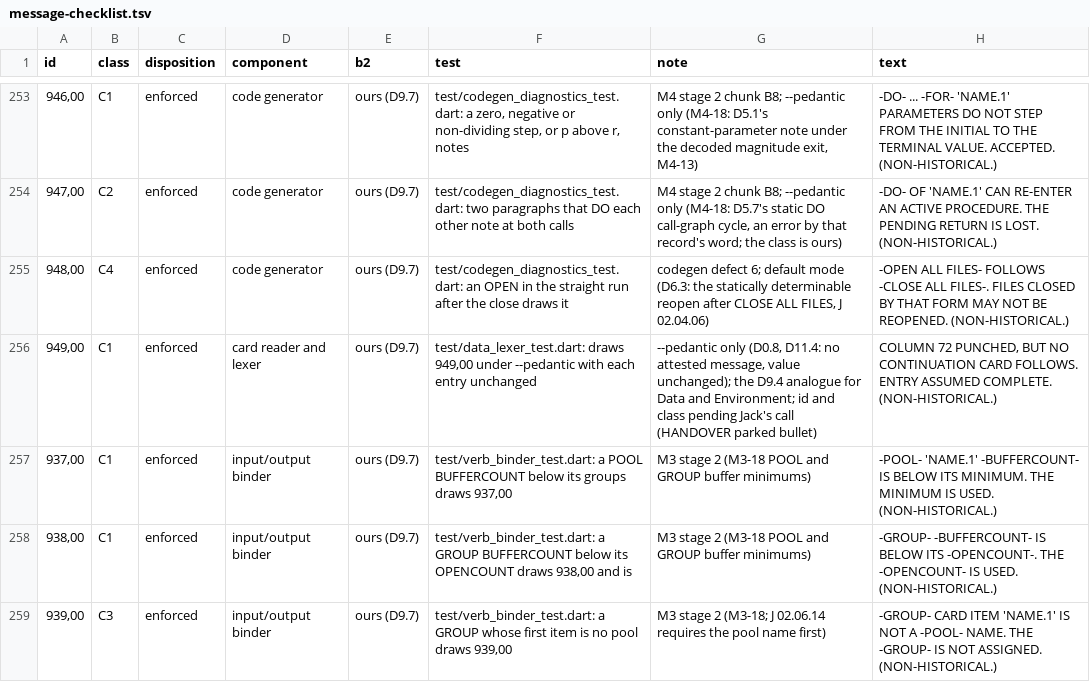
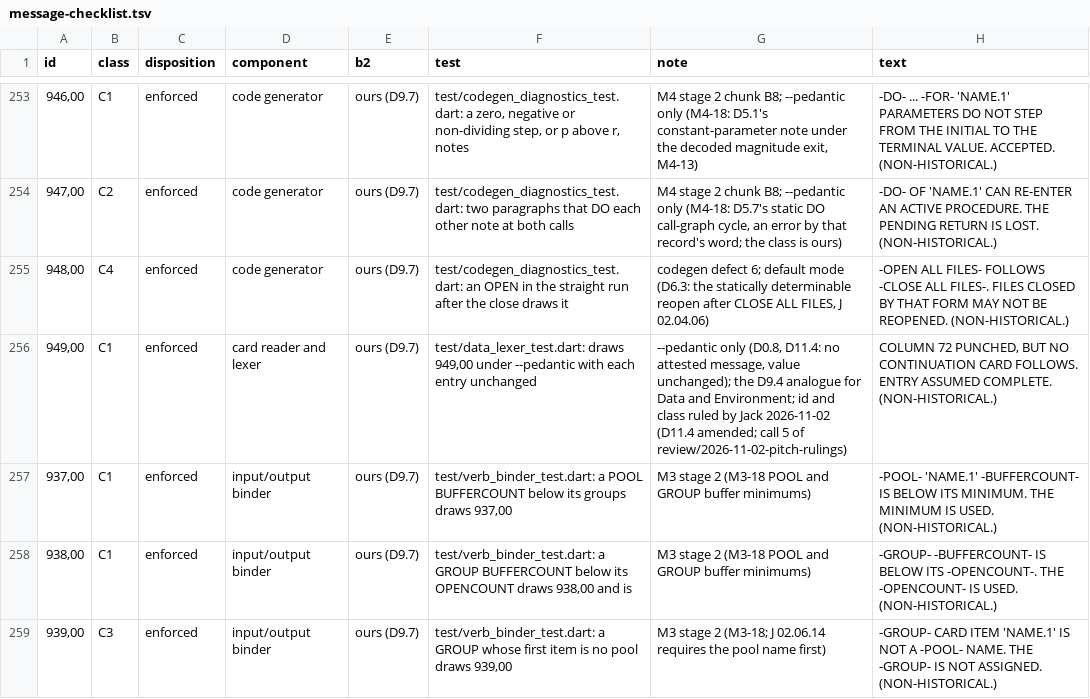
Before and after one commit to Screendead/comtran-compiler, a TSV file: docs/design/message-checklist.tsv, drawn as a sheet; only a part is shown, gaps mark what is left out.

Commit message:
Record Jack's ruling on the dangling continuation (949,00)

```diff
--- a/docs/design/message-checklist.tsv
+++ b/docs/design/message-checklist.tsv
@@ -255,3 +255,3 @@ id	class	disposition	component	b2	test	note	text
 948,00	C4	enforced	code generator	ours (D9.7)	test/codegen_diagnostics_test.dart: an OPEN in the straight run after the close draws it	codegen defect 6; default mode (D6.3: the statically determinable reopen after CLOSE ALL FILES, J 02.04.06)	-OPEN ALL FILES- FOLLOWS -CLOSE ALL FILES-. FILES CLOSED BY THAT FORM MAY NOT BE REOPENED. (NON-HISTORICAL.)
-949,00	C1	enforced	card reader and lexer	ours (D9.7)	test/data_lexer_test.dart: draws 949,00 under --pedantic with each entry unchanged	--pedantic only (D0.8, D11.4: no attested message, value unchanged); the D9.4 analogue for Data and Environment; id and class pending Jack's call (HANDOVER parked bullet)	COLUMN 72 PUNCHED, BUT NO CONTINUATION CARD FOLLOWS. ENTRY ASSUMED COMPLETE. (NON-HISTORICAL.)
+949,00	C1	enforced	card reader and lexer	ours (D9.7)	test/data_lexer_test.dart: draws 949,00 under --pedantic with each entry unchanged	--pedantic only (D0.8, D11.4: no attested message, value unchanged); the D9.4 analogue for Data and Environment; id and class ruled by Jack 2026-11-02 (D11.4 amended; call 5 of review/2026-11-02-pitch-rulings)	COLUMN 72 PUNCHED, BUT NO CONTINUATION CARD FOLLOWS. ENTRY ASSUMED COMPLETE. (NON-HISTORICAL.)
 937,00	C1	enforced	input/output binder	ours (D9.7)	test/verb_binder_test.dart: a POOL BUFFERCOUNT below its groups draws 937,00	M3 stage 2 (M3-18 POOL and GROUP buffer minimums)	-POOL- 'NAME.1' -BUFFERCOUNT- IS BELOW ITS MINIMUM. THE MINIMUM IS USED. (NON-HISTORICAL.)
```
Also changed, not shown: 4 other files.
